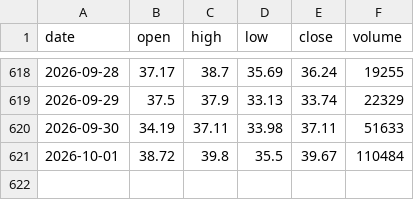
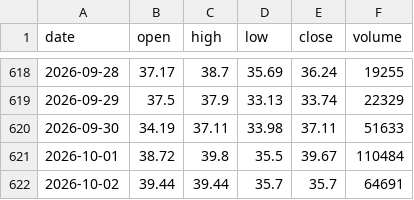
Before and after one commit to FaizanTahir450/sweep-scanner, a CSV file: psx_cache/FCIBL.csv, drawn as a sheet; only a part is shown, gaps mark what is left out; the diff names each change by its address in the sheet, - before the commit and + after, or states it on an @@ line.

```diff
--- a/psx_cache/FCIBL.csv
+++ b/psx_cache/FCIBL.csv
+row 622: 2026-10-02 | 39.44 | 39.44 | 35.7 | 35.7 | 64691
```
Also changed, not shown: psx_cache/BFAGRO.csv, psx_cache/FASM.csv, 57 other files.
